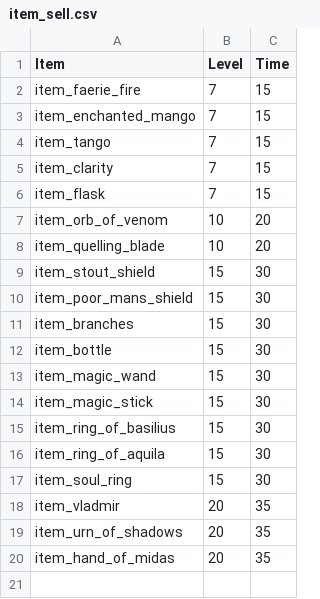
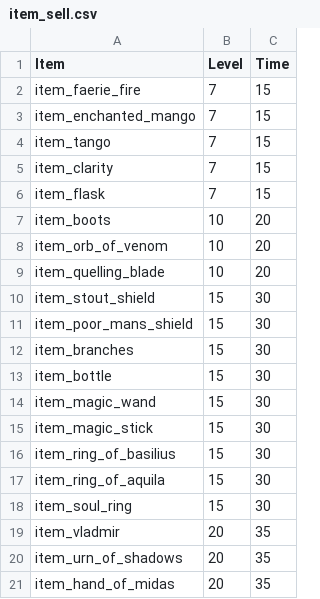
Before and after one commit to ellysh/dota2-combo-bots, a CSV file: generator/database/csv/item_sell.csv, drawn as a sheet; the diff names each change by its address in the sheet, - before the commit and + after, or states it on an @@ line.

Commit message:
Minor fix in the ITEM_SELL table

```diff
--- a/generator/database/csv/item_sell.csv
+++ b/generator/database/csv/item_sell.csv
+row 7: item_boots | 10 | 20
```
Also changed, not shown: 2 other files.
